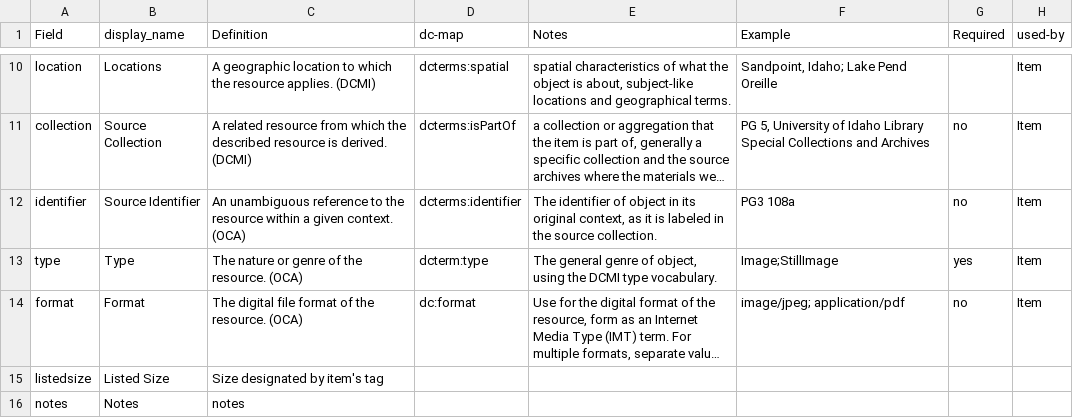
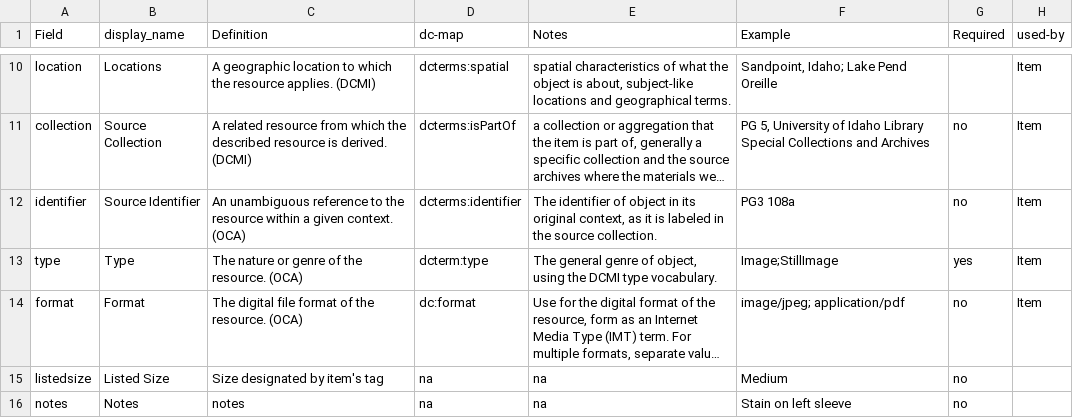
Before and after one commit to lordfrank17/SPT_Storage, a CSV file: docs/metadata-info.csv, drawn as a sheet; only a part is shown, gaps mark what is left out; long unchanged cells end in …; the diff names each change by its address in the sheet, - before the commit and + after, or states it on an @@ line.

Commit message:
Update metadata-info.csv

```diff
--- a/docs/metadata-info.csv
+++ b/docs/metadata-info.csv
-D15:D16 (dc-map): (empty)
+D15:D16 (dc-map): na
-E15:E16 (Notes): (empty)
+E15:E16 (Notes): na
-F15 (Example): (empty)
+F15 (Example): Medium
-G15:G16 (Required): (empty)
+G15:G16 (Required): no
-F16 (Example): (empty)
+F16 (Example): Stain on left sleeve
```
